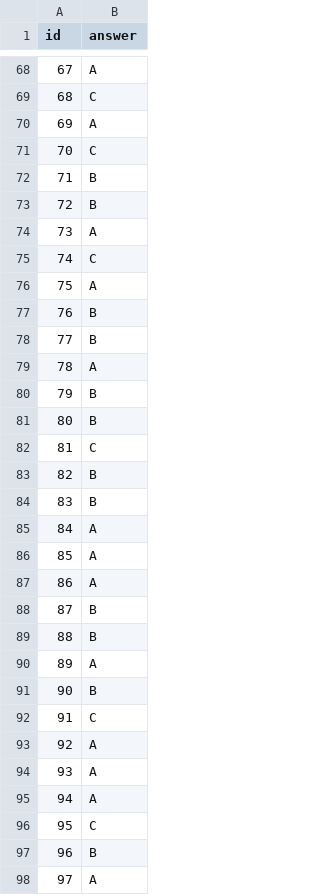
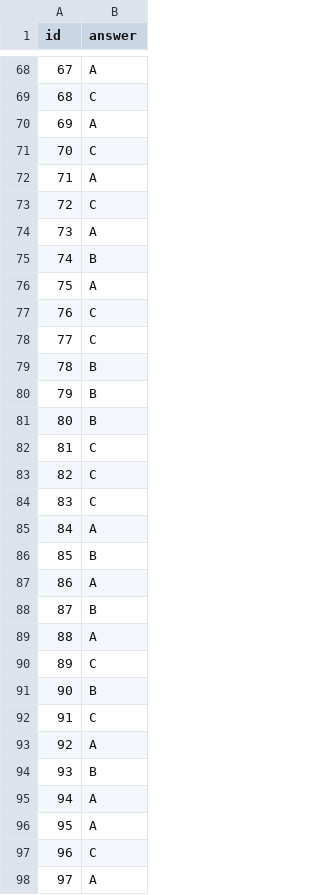
Before and after one commit to nicksome168/2021-MiuLab-Bachelor-Project, a CSV file: prediction/qa_dev.csv, drawn as a sheet; only a part is shown, gaps mark what is left out; the diff covers the shown part only.

```diff
--- a/prediction/qa_dev.csv
+++ b/prediction/qa_dev.csv
@@ -71,10 +71,10 @@ id,answer
 70,C
-71,B
-72,B
+71,A
+72,C
 73,A
-74,C
+74,B
 75,A
-76,B
-77,B
-78,A
+76,C
+77,C
+78,B
 79,B
@@ -82,10 +82,10 @@ id,answer
 81,C
-82,B
-83,B
+82,C
+83,C
 84,A
-85,A
+85,B
 86,A
 87,B
-88,B
-89,A
+88,A
+89,C
 90,B
@@ -93,6 +93,6 @@ id,answer
 92,A
-93,A
+93,B
 94,A
-95,C
-96,B
+95,A
+96,C
 97,A
```
Also changed, not shown: 62 edited cells elsewhere in this file, 2 other files.
